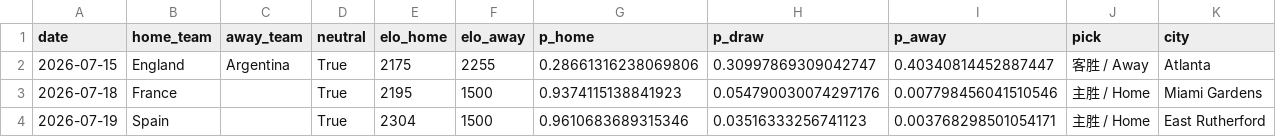
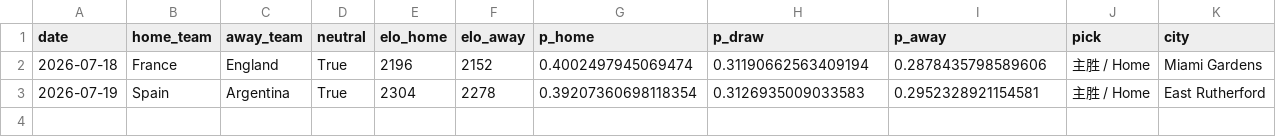
Before and after one commit to hjjbh1314/worldcup-predictor, a CSV file: outputs/wc2026_predictions.csv, drawn as a sheet.

```diff
--- a/outputs/wc2026_predictions.csv
+++ b/outputs/wc2026_predictions.csv
@@ -1,4 +1,3 @@
 date,home_team,away_team,neutral,elo_home,elo_away,p_home,p_draw,p_away,pick,city
-2026-07-15,England,Argentina,True,2175,2255,0.28661316238069806,0.30997869309042747,0.40340814452887447,客胜 / Away,Atlanta
-2026-07-18,France,,True,2195,1500,0.9374115138841923,0.054790030074297176,0.007798456041510546,主胜 / Home,Miami Gardens
-2026-07-19,Spain,,True,2304,1500,0.9610683689315346,0.03516333256741123,0.003768298501054171,主胜 / Home,East Rutherford
+2026-07-18,France,England,True,2196,2152,0.4002497945069474,0.31190662563409194,0.2878435798589606,主胜 / Home,Miami Gardens
+2026-07-19,Spain,Argentina,True,2304,2278,0.39207360698118354,0.3126935009033583,0.2952328921154581,主胜 / Home,East Rutherford
```
Also changed, not shown: 3 other files.
